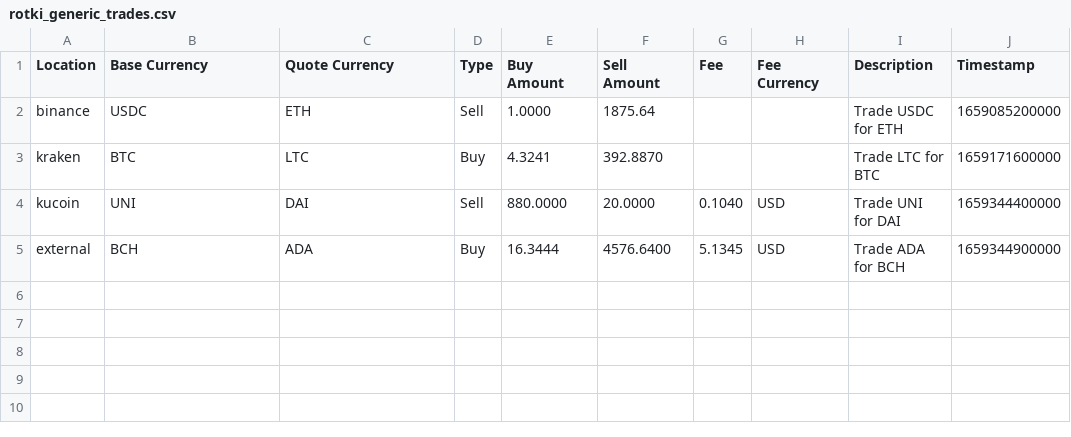
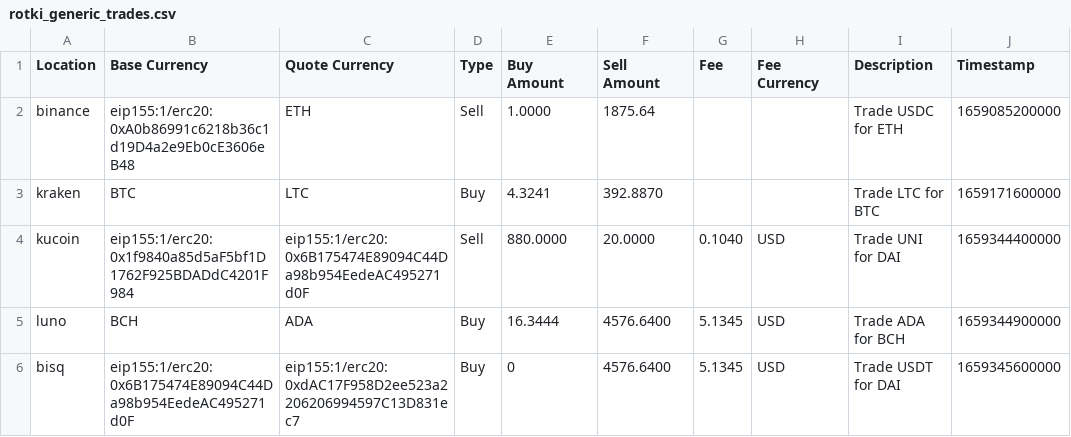
Before and after one commit to Mikael-Lelouch/rotkiv2, a CSV file: docs/files/rotki_generic_trades.csv, drawn as a sheet.

Commit message:
Update rotki import example

```diff
--- a/docs/files/rotki_generic_trades.csv
+++ b/docs/files/rotki_generic_trades.csv
@@ -1,5 +1,6 @@
 Location,Base Currency,Quote Currency,Type,Buy Amount,Sell Amount,Fee,Fee Currency,Description,Timestamp
-binance,USDC,ETH,Sell,1.0000,1875.64,,,Trade USDC for ETH,1659085200000
+binance,eip155:1/erc20:0xA0b86991c6218b36c1d19D4a2e9Eb0cE3606eB48,ETH,Sell,1.0000,1875.64,,,Trade USDC for ETH,1659085200000
 kraken,BTC,LTC,Buy,4.3241,392.8870,,,Trade LTC for BTC,1659171600000
-kucoin,UNI,DAI,Sell,880.0000,20.0000,0.1040,USD,Trade UNI for DAI,1659344400000
-external,BCH,ADA,Buy,16.3444,4576.6400,5.1345,USD,Trade ADA for BCH,1659344900000
+kucoin,eip155:1/erc20:0x1f9840a85d5aF5bf1D1762F925BDADdC4201F984,eip155:1/erc20:0x6B175474E89094C44Da98b954EedeAC495271d0F,Sell,880.0000,20.0000,0.1040,USD,Trade UNI for DAI,1659344400000
+luno,BCH,ADA,Buy,16.3444,4576.6400,5.1345,USD,Trade ADA for BCH,1659344900000
+bisq,eip155:1/erc20:0x6B175474E89094C44Da98b954EedeAC495271d0F,eip155:1/erc20:0xdAC17F958D2ee523a2206206994597C13D831ec7,Buy,0,4576.6400,5.1345,USD,Trade USDT for DAI,1659345600000
```
Also changed, not shown: docs/files/rotki_generic_events.csv, 1 other file.
